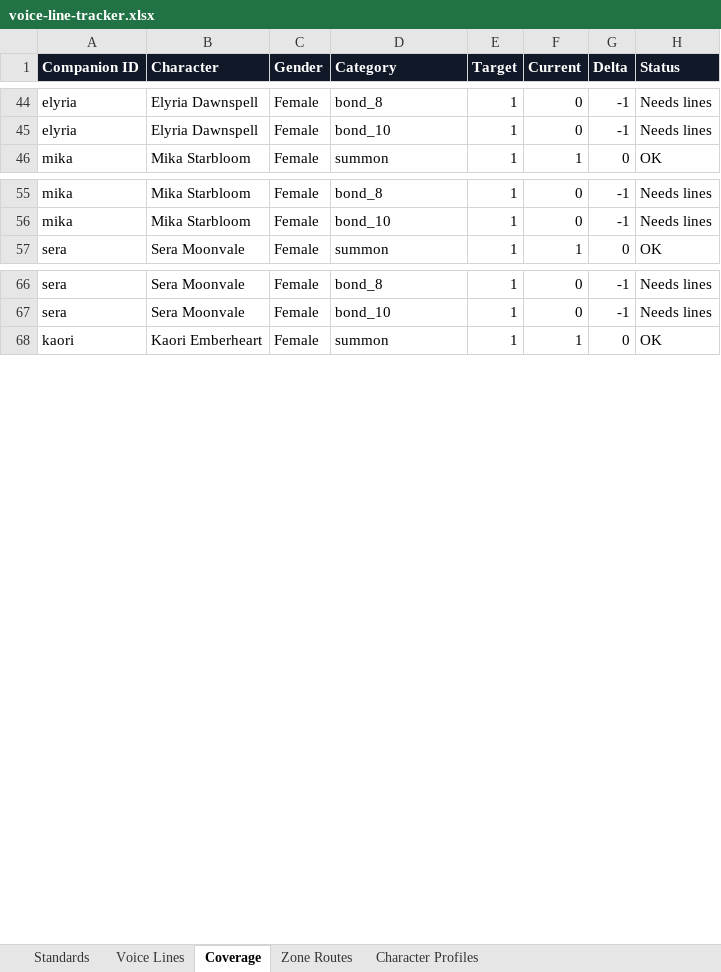
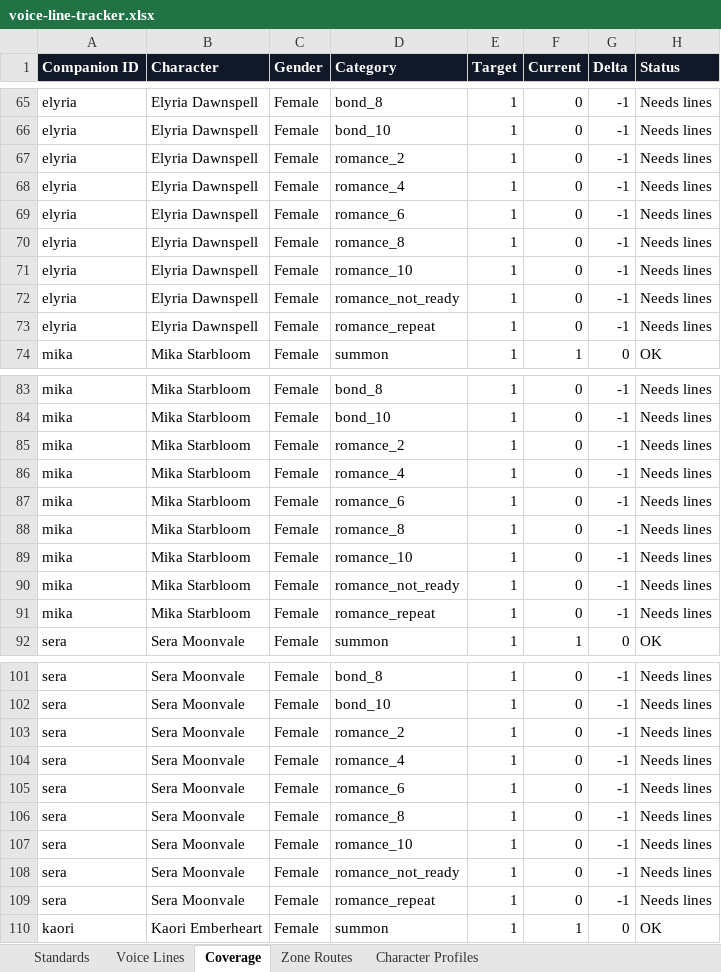
Before and after one commit to christopherddespres/IsekaiAdventure, an Excel workbook: docs/voice-line-tracker.xlsx, sheet Coverage, drawn as a sheet; only a part is shown, gaps mark what is left out; values as stored, in another font and other column widths than the file's, no borders; table styles not drawn; the diff covers the shown part only; the diff names each change by its address in the sheet, - before the commit and + after, or states it on an @@ line.

Commit message:
Update voice tracker for romance lines

```diff
--- a/docs/voice-line-tracker.xlsx (sheet Coverage)
+++ b/docs/voice-line-tracker.xlsx (sheet Coverage)
+row 67: elyria | Elyria Dawnspell | Female | romance_2 | 1 | 0 | -1 | Needs lines
+row 68: elyria | Elyria Dawnspell | Female | romance_4 | 1 | 0 | -1 | Needs lines
+row 69: elyria | Elyria Dawnspell | Female | romance_6 | 1 | 0 | -1 | Needs lines
+row 70: elyria | Elyria Dawnspell | Female | romance_8 | 1 | 0 | -1 | Needs lines
+row 71: elyria | Elyria Dawnspell | Female | romance_10 | 1 | 0 | -1 | Needs lines
+row 72: elyria | Elyria Dawnspell | Female | romance_not_ready | 1 | 0 | -1 | Needs lines
+row 73: elyria | Elyria Dawnspell | Female | romance_repeat | 1 | 0 | -1 | Needs lines
+row 85: mika | Mika Starbloom | Female | romance_2 | 1 | 0 | -1 | Needs lines
+row 86: mika | Mika Starbloom | Female | romance_4 | 1 | 0 | -1 | Needs lines
+row 87: mika | Mika Starbloom | Female | romance_6 | 1 | 0 | -1 | Needs lines
+row 88: mika | Mika Starbloom | Female | romance_8 | 1 | 0 | -1 | Needs lines
+row 89: mika | Mika Starbloom | Female | romance_10 | 1 | 0 | -1 | Needs lines
+row 90: mika | Mika Starbloom | Female | romance_not_ready | 1 | 0 | -1 | Needs lines
+row 91: mika | Mika Starbloom | Female | romance_repeat | 1 | 0 | -1 | Needs lines
+row 103: sera | Sera Moonvale | Female | romance_2 | 1 | 0 | -1 | Needs lines
+row 104: sera | Sera Moonvale | Female | romance_4 | 1 | 0 | -1 | Needs lines
+row 105: sera | Sera Moonvale | Female | romance_6 | 1 | 0 | -1 | Needs lines
+row 106: sera | Sera Moonvale | Female | romance_8 | 1 | 0 | -1 | Needs lines
+row 107: sera | Sera Moonvale | Female | romance_10 | 1 | 0 | -1 | Needs lines
+row 108: sera | Sera Moonvale | Female | romance_not_ready | 1 | 0 | -1 | Needs lines
+row 109: sera | Sera Moonvale | Female | romance_repeat | 1 | 0 | -1 | Needs lines
```
Also changed, not shown: 42 added rows elsewhere in this sheet, sheet Voice Lines, sheet Standards.
